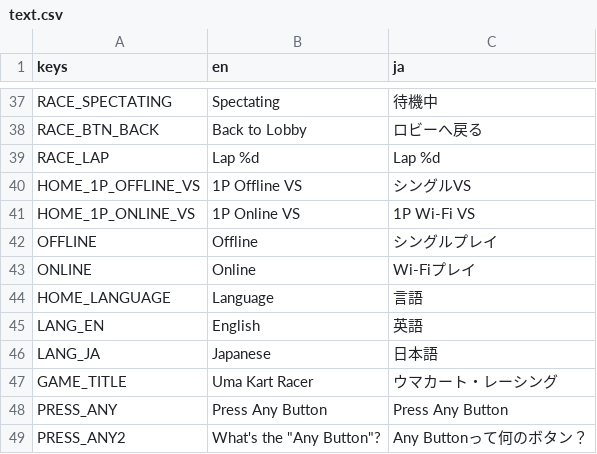
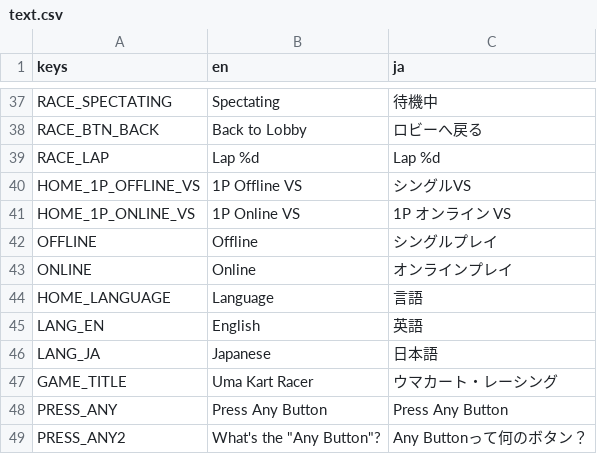
Before and after one commit to KevinVG207/GodotUmaKart, a CSV file: loc/text.csv, drawn as a sheet; only a part is shown, gaps mark what is left out.

```diff
--- a/loc/text.csv
+++ b/loc/text.csv
@@ -40,5 +40,5 @@ RACE_LAP,Lap %d,Lap %d
 HOME_1P_OFFLINE_VS,1P Offline VS,シングルVS
-HOME_1P_ONLINE_VS,1P Online VS,1P Wi-Fi VS
+HOME_1P_ONLINE_VS,1P Online VS,1P オンライン VS
 OFFLINE,Offline,シングルプレイ
-ONLINE,Online,Wi-Fiプレイ
+ONLINE,Online,オンラインプレイ
 HOME_LANGUAGE,Language,言語
```
Also changed, not shown: 18 other files.
